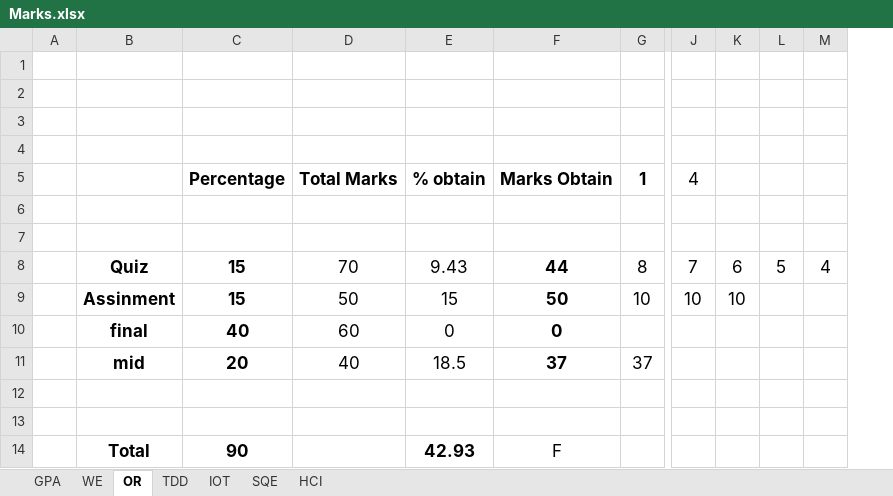
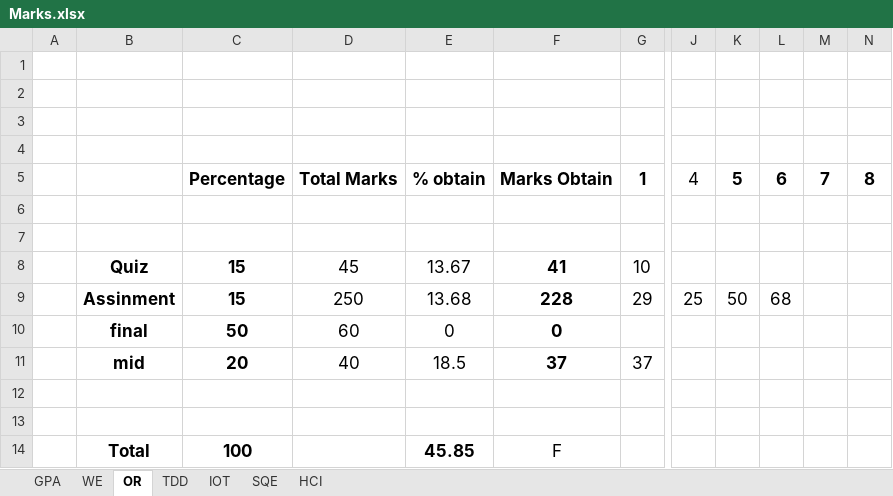
Before and after one commit to MFY2000/Semeste_6_SPRING-2022_, an Excel workbook: Marks.xlsx, sheet OR, drawn as a sheet; only a part is shown, gaps mark what is left out; values as stored, in another font and other column widths than the file's, no borders; removed rows and columns are numbered as before the commit, all else as after; rows hold the shown columns only; the diff names each change by its address in the sheet, - before the commit and + after, or states it on an @@ line.

```diff
--- a/Marks.xlsx (sheet OR)
+++ b/Marks.xlsx (sheet OR)
-column K, empty
-column M, empty
+column L, row 5: 6
+column M, row 5: 7
+column N, row 5: 8
-K5: (empty)
+K5: 5
-row 8:  | Quiz | 15 | 70 | 9.43 | 44 | 8 | 7 | 6 | 5 | 4
-row 9:  | Assinment | 15 | 50 | 15 | 50 | 10 | 10 | 10
+row 8:  | Quiz | 15 | 45 | 13.67 | 41 | 10
+row 9:  | Assinment | 15 | 250 | 13.68 | 228 | 29 | 25 | 50 | 68
-C10: 40
+C10: 50
-C14: 90
+C14: 100
-E14: 42.93
+E14: 45.85
```
Also changed, not shown: sheet HCI, sheet SQE, sheet WE, sheet IOT, sheet TDD.
